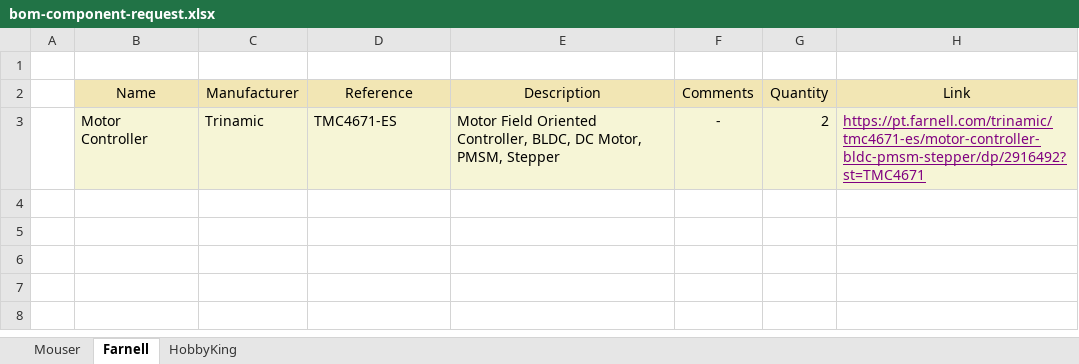
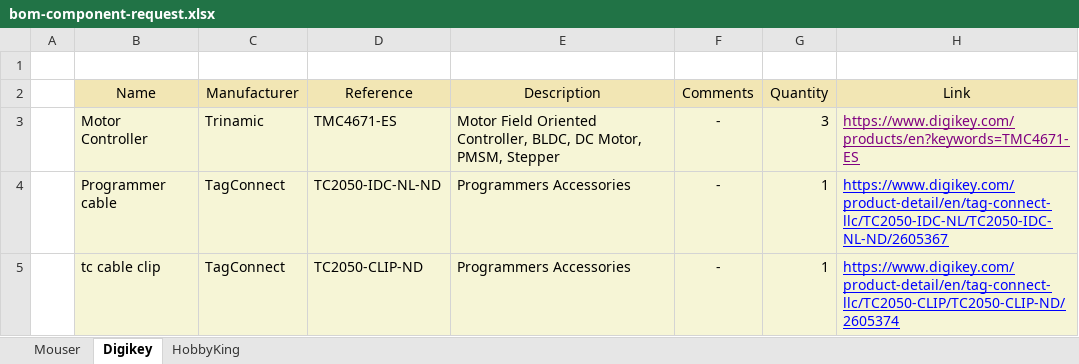
Before and after one commit to perigoso/fmc, an Excel workbook: documentation/bom-component-request.xlsx, sheet Digikey, drawn as a sheet; values as stored, in another font and other column widths than the file's, no borders; the diff names each change by its address in the sheet, - before the commit and + after, or states it on an @@ line.

```diff
--- a/documentation/bom-component-request.xlsx (sheet Digikey)
+++ b/documentation/bom-component-request.xlsx (sheet Digikey)
-sheet tab: Farnell
+sheet tab: Digikey
-G3 (Quantity): 2
+G3 (Quantity): 3
-H3 (Link): https://pt.farnell.com/trinamic/tmc4671-es/motor-controller-bldc-pmsm-stepper/dp/2916492?st=TMC4671
+H3 (Link): https://www.digikey.com/products/en?keywords=TMC4671-ES
+row 4:  | Programmer cable | TagConnect | TC2050-IDC-NL-ND | Programmers Accessories | - | 1 | https://www.digikey.com/product-detail/en/tag-connect-llc/TC2050-IDC-NL/TC2050-IDC-NL-ND/2605367
+row 5:  | tc cable clip | TagConnect | TC2050-CLIP-ND | Programmers Accessories | - | 1 | https://www.digikey.com/product-detail/en/tag-connect-llc/TC2050-CLIP/TC2050-CLIP-ND/2605374
```
Also changed, not shown: sheet Mouser, 20 other files.
